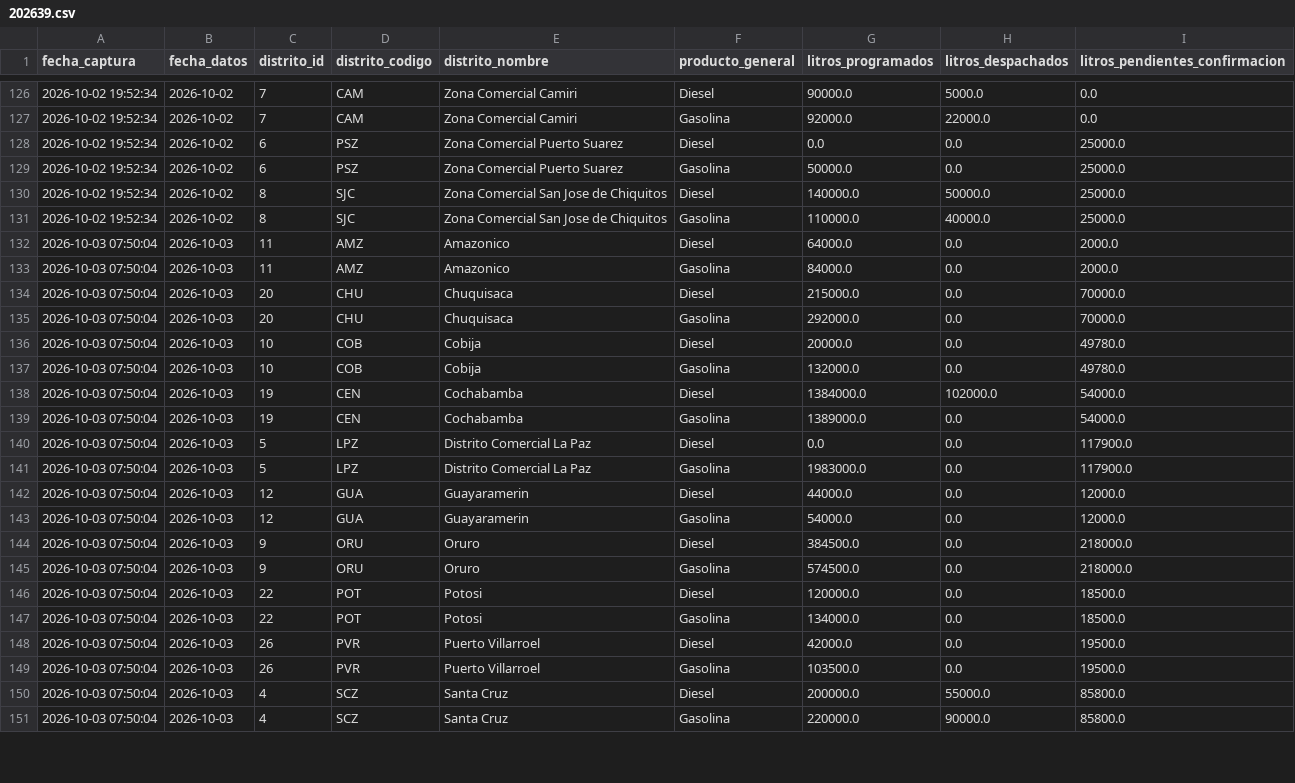
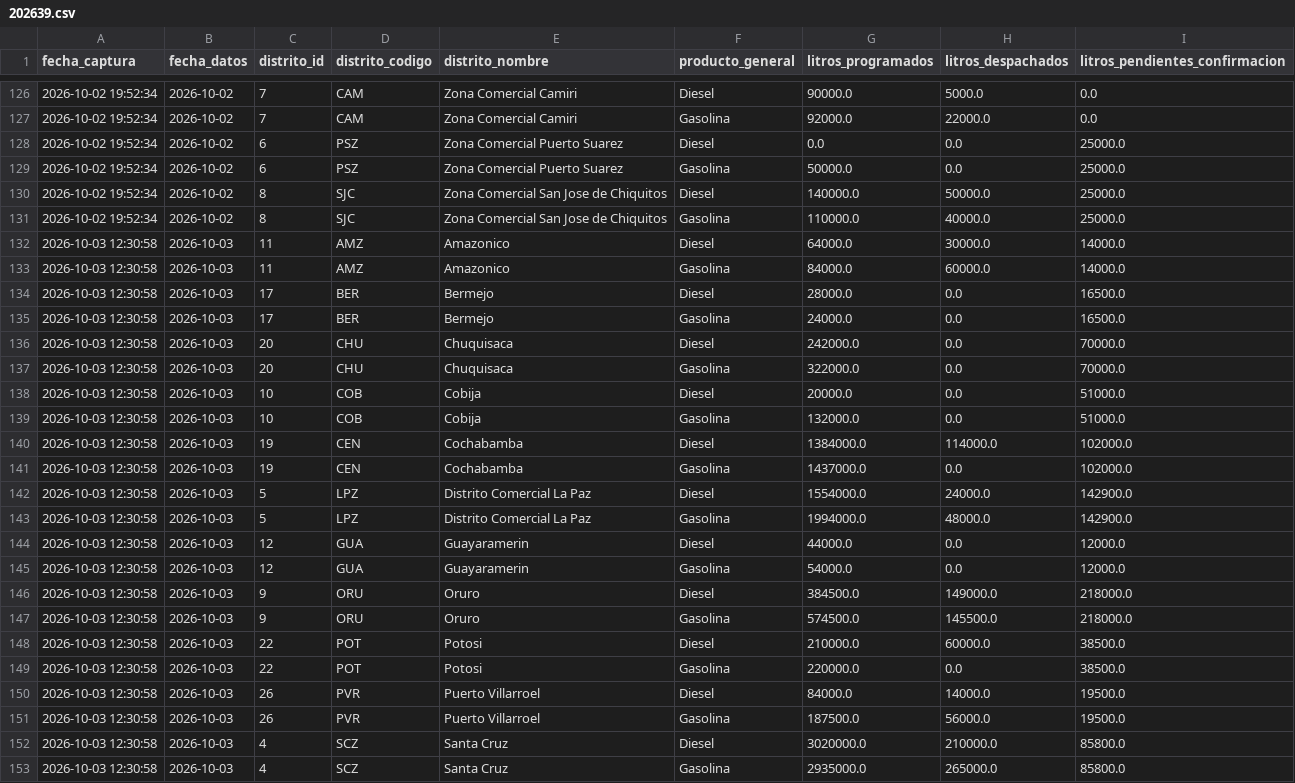
Before and after one commit to sociedatos/bo-combustible, a CSV file: data_ypfb/resumen/202639.csv, drawn as a sheet; only a part is shown, gaps mark what is left out; the diff covers the shown part only.

```diff
--- a/data_ypfb/resumen/202639.csv
+++ b/data_ypfb/resumen/202639.csv
@@ -131,21 +131,23 @@ fecha_captura,fecha_datos,distrito_id,distrito_codigo,distrito_nombre,producto_g
 2026-10-02 19:52:34,2026-10-02,8,SJC,Zona Comercial San Jose de Chiquitos,Gasolina,110000.0,40000.0,25000.0
-2026-10-03 07:50:04,2026-10-03,11,AMZ,Amazonico,Diesel,64000.0,0.0,2000.0
-2026-10-03 07:50:04,2026-10-03,11,AMZ,Amazonico,Gasolina,84000.0,0.0,2000.0
-2026-10-03 07:50:04,2026-10-03,20,CHU,Chuquisaca,Diesel,215000.0,0.0,70000.0
-2026-10-03 07:50:04,2026-10-03,20,CHU,Chuquisaca,Gasolina,292000.0,0.0,70000.0
-2026-10-03 07:50:04,2026-10-03,10,COB,Cobija,Diesel,20000.0,0.0,49780.0
-2026-10-03 07:50:04,2026-10-03,10,COB,Cobija,Gasolina,132000.0,0.0,49780.0
-2026-10-03 07:50:04,2026-10-03,19,CEN,Cochabamba,Diesel,1384000.0,102000.0,54000.0
-2026-10-03 07:50:04,2026-10-03,19,CEN,Cochabamba,Gasolina,1389000.0,0.0,54000.0
-2026-10-03 07:50:04,2026-10-03,5,LPZ,Distrito Comercial La Paz,Diesel,0.0,0.0,117900.0
-2026-10-03 07:50:04,2026-10-03,5,LPZ,Distrito Comercial La Paz,Gasolina,1983000.0,0.0,117900.0
-2026-10-03 07:50:04,2026-10-03,12,GUA,Guayaramerin,Diesel,44000.0,0.0,12000.0
-2026-10-03 07:50:04,2026-10-03,12,GUA,Guayaramerin,Gasolina,54000.0,0.0,12000.0
-2026-10-03 07:50:04,2026-10-03,9,ORU,Oruro,Diesel,384500.0,0.0,218000.0
-2026-10-03 07:50:04,2026-10-03,9,ORU,Oruro,Gasolina,574500.0,0.0,218000.0
-2026-10-03 07:50:04,2026-10-03,22,POT,Potosi,Diesel,120000.0,0.0,18500.0
-2026-10-03 07:50:04,2026-10-03,22,POT,Potosi,Gasolina,134000.0,0.0,18500.0
-2026-10-03 07:50:04,2026-10-03,26,PVR,Puerto Villarroel,Diesel,42000.0,0.0,19500.0
-2026-10-03 07:50:04,2026-10-03,26,PVR,Puerto Villarroel,Gasolina,103500.0,0.0,19500.0
-2026-10-03 07:50:04,2026-10-03,4,SCZ,Santa Cruz,Diesel,200000.0,55000.0,85800.0
-2026-10-03 07:50:04,2026-10-03,4,SCZ,Santa Cruz,Gasolina,220000.0,90000.0,85800.0
+2026-10-03 12:30:58,2026-10-03,11,AMZ,Amazonico,Diesel,64000.0,30000.0,14000.0
+2026-10-03 12:30:58,2026-10-03,11,AMZ,Amazonico,Gasolina,84000.0,60000.0,14000.0
+2026-10-03 12:30:58,2026-10-03,17,BER,Bermejo,Diesel,28000.0,0.0,16500.0
+2026-10-03 12:30:58,2026-10-03,17,BER,Bermejo,Gasolina,24000.0,0.0,16500.0
+2026-10-03 12:30:58,2026-10-03,20,CHU,Chuquisaca,Diesel,242000.0,0.0,70000.0
+2026-10-03 12:30:58,2026-10-03,20,CHU,Chuquisaca,Gasolina,322000.0,0.0,70000.0
+2026-10-03 12:30:58,2026-10-03,10,COB,Cobija,Diesel,20000.0,0.0,51000.0
+2026-10-03 12:30:58,2026-10-03,10,COB,Cobija,Gasolina,132000.0,0.0,51000.0
+2026-10-03 12:30:58,2026-10-03,19,CEN,Cochabamba,Diesel,1384000.0,114000.0,102000.0
+2026-10-03 12:30:58,2026-10-03,19,CEN,Cochabamba,Gasolina,1437000.0,0.0,102000.0
+2026-10-03 12:30:58,2026-10-03,5,LPZ,Distrito Comercial La Paz,Diesel,1554000.0,24000.0,142900.0
+2026-10-03 12:30:58,2026-10-03,5,LPZ,Distrito Comercial La Paz,Gasolina,1994000.0,48000.0,142900.0
+2026-10-03 12:30:58,2026-10-03,12,GUA,Guayaramerin,Diesel,44000.0,0.0,12000.0
+2026-10-03 12:30:58,2026-10-03,12,GUA,Guayaramerin,Gasolina,54000.0,0.0,12000.0
+2026-10-03 12:30:58,2026-10-03,9,ORU,Oruro,Diesel,384500.0,149000.0,218000.0
+2026-10-03 12:30:58,2026-10-03,9,ORU,Oruro,Gasolina,574500.0,145500.0,218000.0
+2026-10-03 12:30:58,2026-10-03,22,POT,Potosi,Diesel,210000.0,60000.0,38500.0
+2026-10-03 12:30:58,2026-10-03,22,POT,Potosi,Gasolina,220000.0,0.0,38500.0
+2026-10-03 12:30:58,2026-10-03,26,PVR,Puerto Villarroel,Diesel,84000.0,14000.0,19500.0
+2026-10-03 12:30:58,2026-10-03,26,PVR,Puerto Villarroel,Gasolina,187500.0,56000.0,19500.0
+2026-10-03 12:30:58,2026-10-03,4,SCZ,Santa Cruz,Diesel,3020000.0,210000.0,85800.0
+2026-10-03 12:30:58,2026-10-03,4,SCZ,Santa Cruz,Gasolina,2935000.0,265000.0,85800.0
```
Also changed, not shown: 50 edited cells elsewhere in this file, 4 other files.
